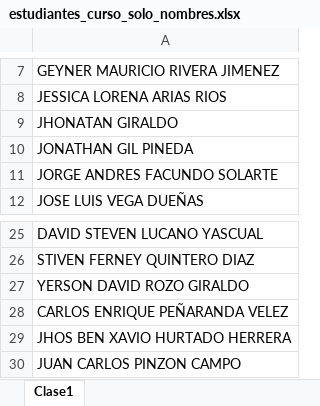
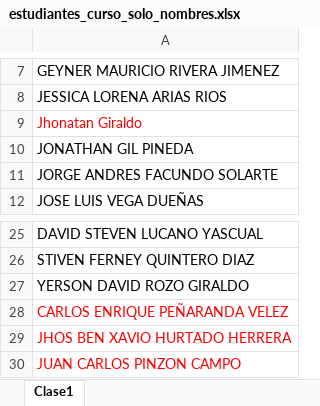
Before and after one commit to Robertto48/Herramientas_IA, an Excel workbook: estudiantes_curso_solo_nombres.xlsx, sheet Clase1, drawn as a sheet; only a part is shown, gaps mark what is left out; values as stored, in another font and other column widths than the file's, no borders; the diff names each change by its address in the sheet, - before the commit and + after, or states it on an @@ line.

Commit message:
Add files via upload

```diff
--- a/estudiantes_curso_solo_nombres.xlsx (sheet Clase1)
+++ b/estudiantes_curso_solo_nombres.xlsx (sheet Clase1)
-A9: JHONATAN GIRALDO
+A9: Jhonatan Giraldo
-A9 text colour: black
+A9 text colour: #FF0000
-A28:A30 text colour: black
+A28:A30 text colour: #FF0000
```
